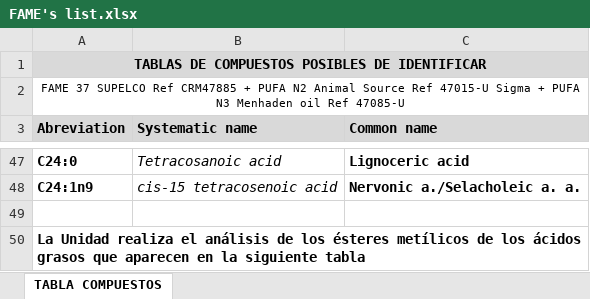
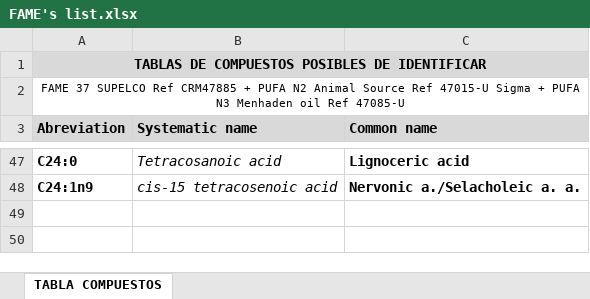
Before and after one commit to clara-espinosa/Oilcontent_Longevity, an Excel workbook: results/supplementary/FAME's list.xlsx, sheet TABLA COMPUESTOS, drawn as a sheet; only a part is shown, gaps mark what is left out; values as stored, in another font and other column widths than the file's, no borders; the diff names each change by its address in the sheet, - before the commit and + after, or states it on an @@ line.

Commit message:
Complementary results to supplementary

```diff
--- a/results/supplementary/FAME's list.xlsx (sheet TABLA COMPUESTOS)
+++ b/results/supplementary/FAME's list.xlsx (sheet TABLA COMPUESTOS)
-row 49: (empty)
-row 50: La Unidad realiza el análisis de los ésteres metílicos de los ácidos grasos que aparecen en la siguiente tabla
```
Also changed, not shown: 4 other files.
